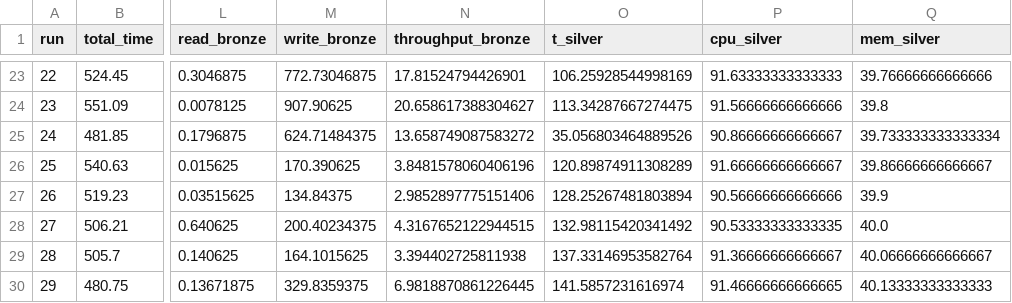
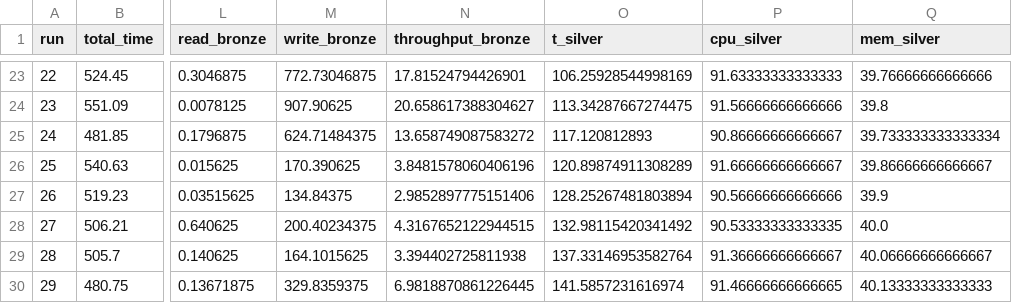
Before and after one commit to evie-mahsem-new/JetStream2_Benchmarking, a CSV file: results/pipeline_results_2nodes_8+8cpu.csv, drawn as a sheet; only a part is shown, gaps mark what is left out; the diff names each change by its address in the sheet, - before the commit and + after, or states it on an @@ line.

```diff
--- a/results/pipeline_results_2nodes_8+8cpu.csv
+++ b/results/pipeline_results_2nodes_8+8cpu.csv
-O25 (t_silver): 35.056803464889526
+O25 (t_silver): 117.120812893
```
Also changed, not shown: results/pipeline_results_1node_16cpu.csv, results/pipeline_results_1node_8cpu.csv, 1 other file.
